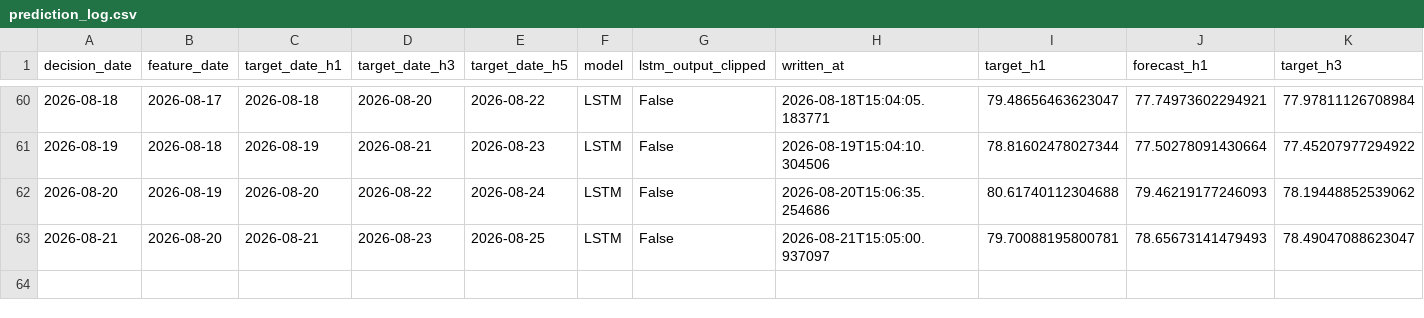
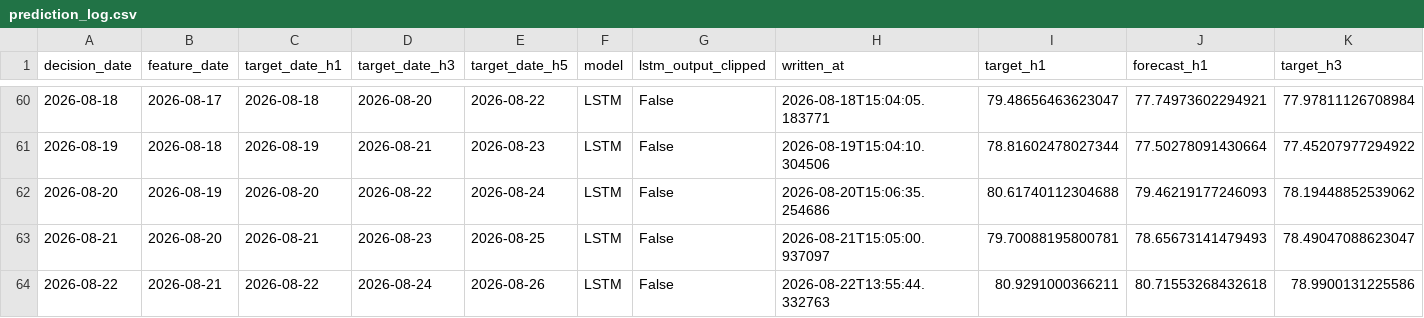
Before and after one commit to salemmorelli1/Los-Angeles-Daily-Temperature-High, a CSV file: artifacts_part2/prediction_log.csv, drawn as a sheet; only a part is shown, gaps mark what is left out; rows hold the shown columns only; the diff names each change by its address in the sheet, - before the commit and + after, or states it on an @@ line.

```diff
--- a/artifacts_part2/prediction_log.csv
+++ b/artifacts_part2/prediction_log.csv
+row 64: 2026-08-22 | 2026-08-21 | 2026-08-22 | 2026-08-24 | 2026-08-26 | LSTM | False | 2026-08-22T13:55:44.332763 | 80.9291000366211 | 80.71553268432618 | 78.9900131225586
```
Also changed, not shown: artifacts_part3/prediction_log.csv, 26 other files.
